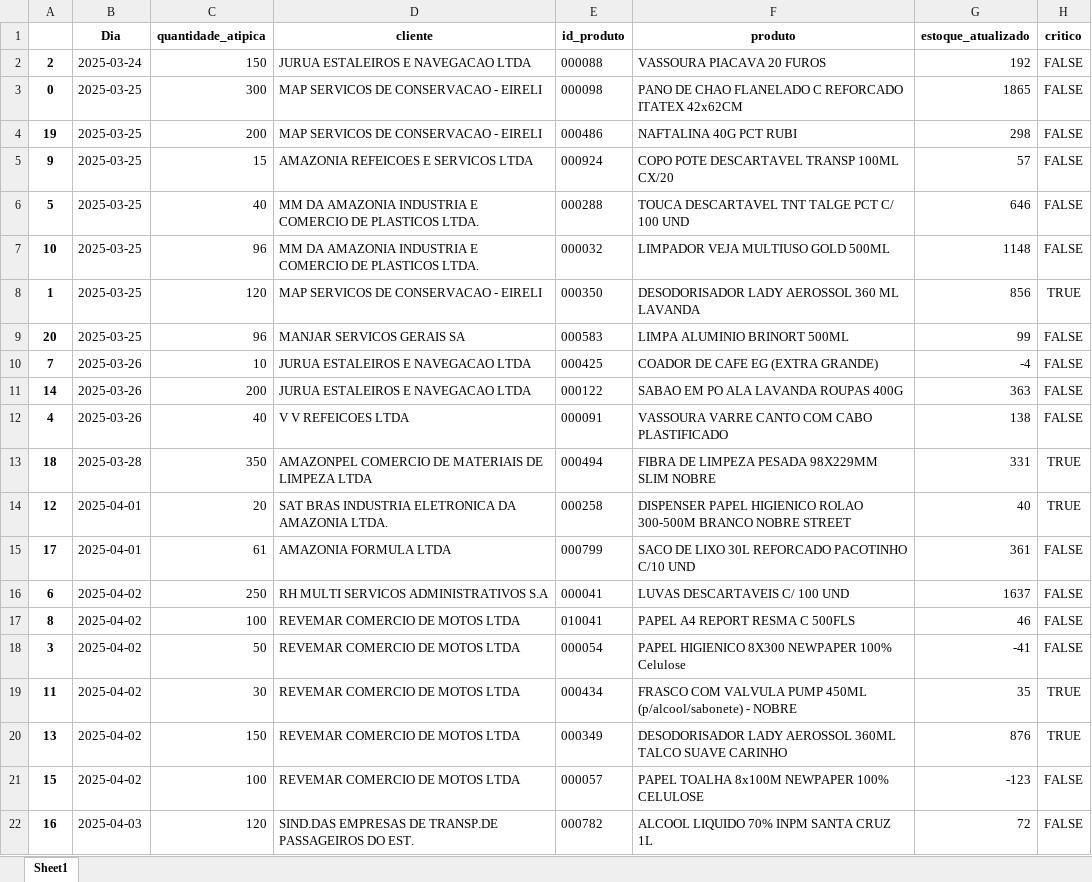
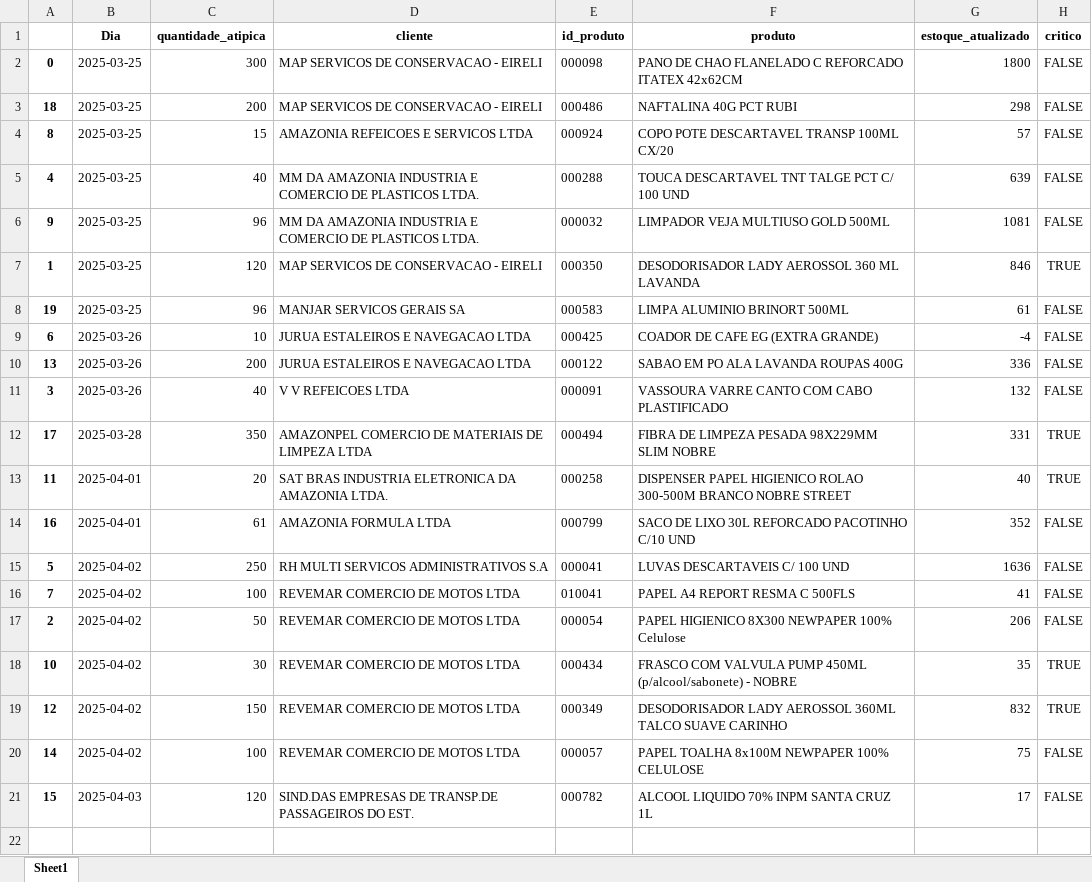
Before and after one commit to maloka-ai/poc-dashboard, an Excel workbook: dados/ADD/Dados_ADD_PF/vendas_atipicas_atual.xlsx, sheet Sheet1, drawn as a sheet; values as stored, in another font and other column widths than the file's, no borders; removed rows and columns are numbered as before the commit, all else as after; the diff names each change by its address in the sheet, - before the commit and + after, or states it on an @@ line.

```diff
--- a/dados/ADD/Dados_ADD_PF/vendas_atipicas_atual.xlsx (sheet Sheet1)
+++ b/dados/ADD/Dados_ADD_PF/vendas_atipicas_atual.xlsx (sheet Sheet1)
-row 2: 2 | 2025-03-24 | 150 | JURUA ESTALEIROS E NAVEGACAO LTDA | 000088 | VASSOURA PIACAVA 20 FUROS | 192 | FALSE
-G2 (estoque_atualizado): 1865
+G2 (estoque_atualizado): 1800
-A3: 19
+A3: 18
-A4: 9
+A4: 8
-A5: 5
+A5: 4
-G5 (estoque_atualizado): 646
+G5 (estoque_atualizado): 639
-A6: 10
+A6: 9
-G6 (estoque_atualizado): 1148
+G6 (estoque_atualizado): 1081
-G7 (estoque_atualizado): 856
+G7 (estoque_atualizado): 846
-A8: 20
+A8: 19
-G8 (estoque_atualizado): 99
+G8 (estoque_atualizado): 61
-A9: 7
+A9: 6
-A10: 14
+A10: 13
-G10 (estoque_atualizado): 363
+G10 (estoque_atualizado): 336
-A11: 4
+A11: 3
-G11 (estoque_atualizado): 138
+G11 (estoque_atualizado): 132
-A12: 18
+A12: 17
-A13: 12
+A13: 11
-A14: 17
+A14: 16
-G14 (estoque_atualizado): 361
+G14 (estoque_atualizado): 352
-A15: 6
+A15: 5
-G15 (estoque_atualizado): 1637
+G15 (estoque_atualizado): 1636
-A16: 8
+A16: 7
-G16 (estoque_atualizado): 46
+G16 (estoque_atualizado): 41
-A17: 3
+A17: 2
-G17 (estoque_atualizado): -41
+G17 (estoque_atualizado): 206
-A18: 11
+A18: 10
-A19: 13
+A19: 12
-G19 (estoque_atualizado): 876
+G19 (estoque_atualizado): 832
-A20: 15
+A20: 14
-G20 (estoque_atualizado): -123
+G20 (estoque_atualizado): 75
-A21: 16
+A21: 15
-G21 (estoque_atualizado): 72
+G21 (estoque_atualizado): 17
```
Also changed, not shown: dados/ADD/Dados_ADD_PF/relatorio_produtos.xlsx.
